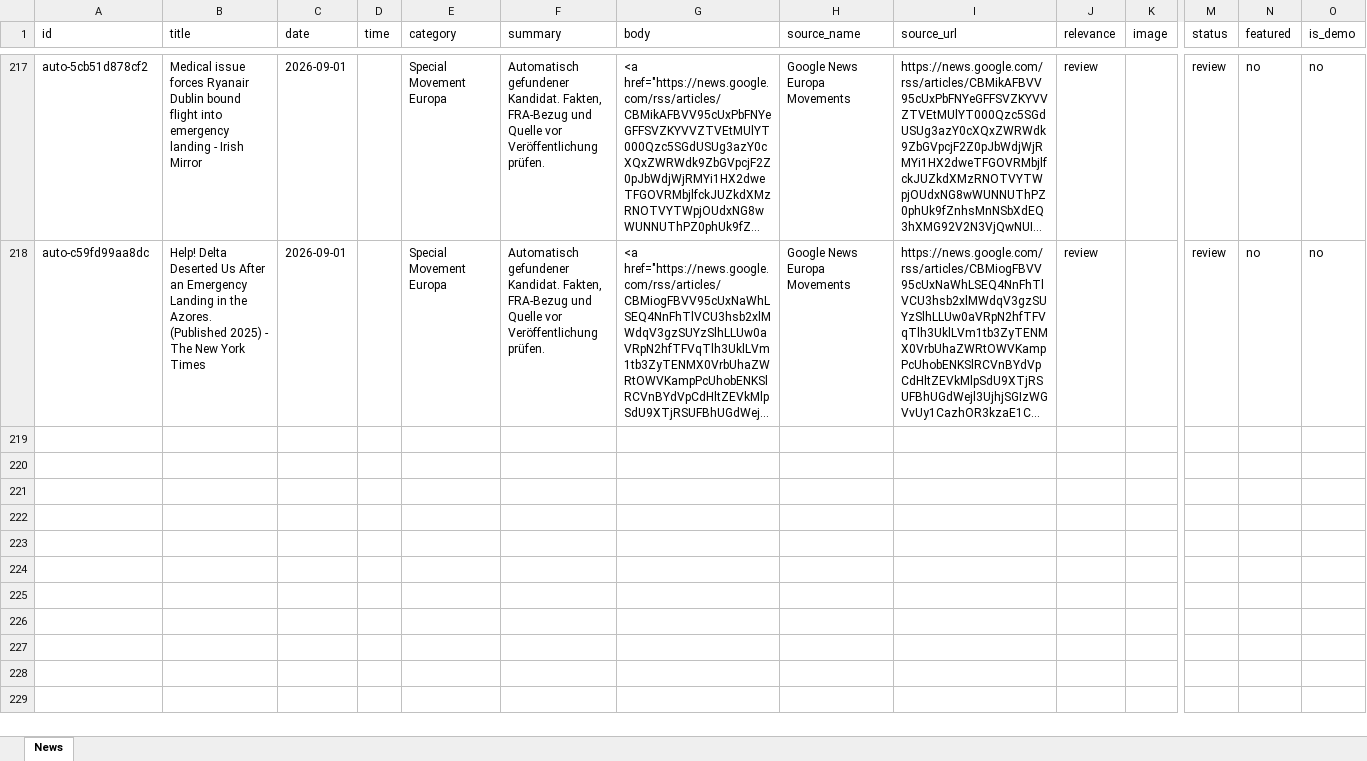
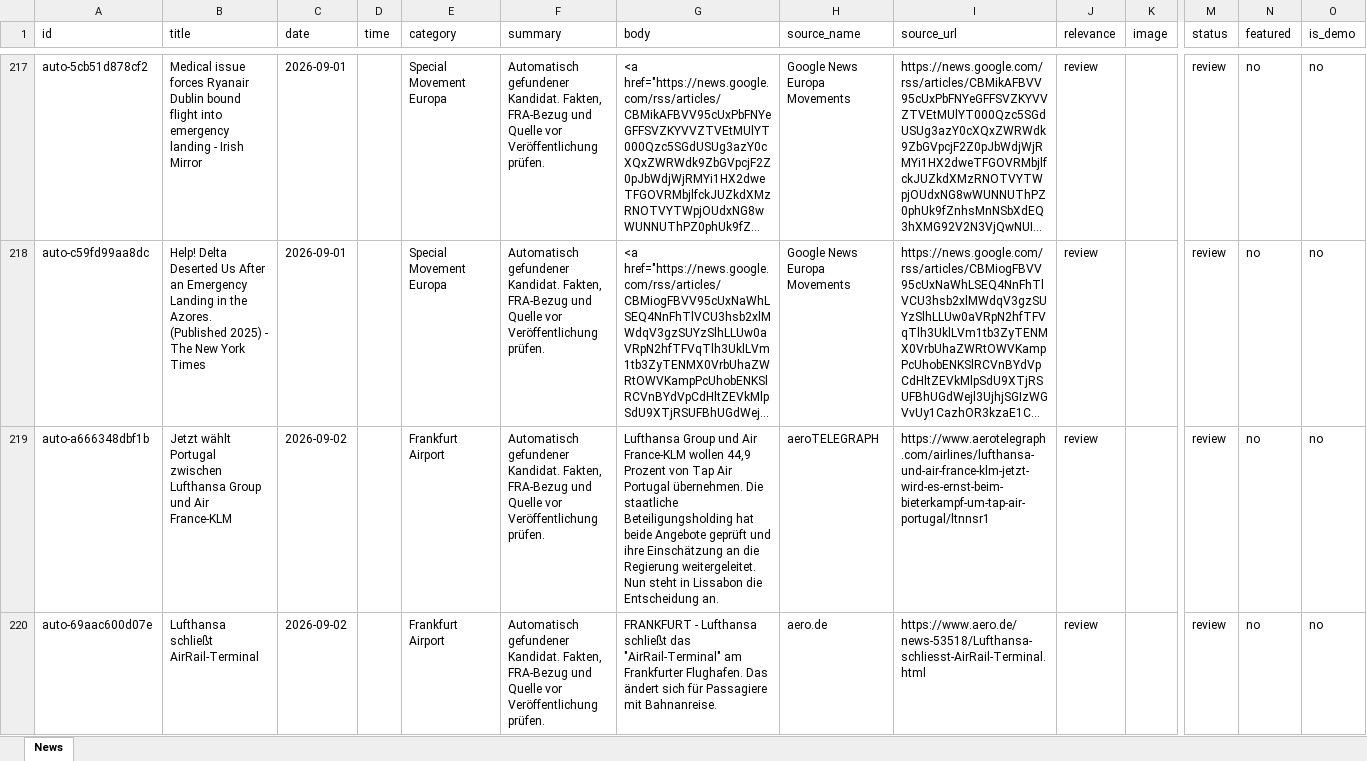
Before and after one commit to mg62-code/Webseite-aeronewsfra, an Excel workbook: content/news.xlsx, sheet News, drawn as a sheet; only a part is shown, gaps mark what is left out; long unchanged cells end in …; values as stored, in another font and other column widths than the file's, no borders; rows hold the shown columns only; the diff covers the shown part only; the diff names each change by its address in the sheet, - before the commit and + after, or states it on an @@ line.

```diff
--- a/content/news.xlsx (sheet News)
+++ b/content/news.xlsx (sheet News)
+row 219: auto-a666348dbf1b | Jetzt wählt Portugal zwischen Lufthansa Group und Air France-KLM | 2026-09-02 |  | Frankfurt Airport | Automatisch gefundener Kandidat. Fakten, FRA-Bezug und Quelle vor Veröffentlichung prüfen. | Lufthansa Group und Air France-KLM wollen 44,9 Prozent von Tap Air Portugal übernehmen. Die staatliche Beteiligungsholding hat beide Angebote geprüft und ihre Einschätzung an die Regierung weitergeleitet. Nun steht in Lissabon die Entscheidung an. | aeroTELEGRAPH | https://www.aerotelegraph.com/airlines/lufthansa-und-air-france-klm-jetzt-wird-es-ernst-beim-bieterkampf-um-tap-air-portugal/ltnnsr1 | review |  | review | no | no
+row 220: auto-69aac600d07e | Lufthansa schließt AirRail-Terminal | 2026-09-02 |  | Frankfurt Airport | Automatisch gefundener Kandidat. Fakten, FRA-Bezug und Quelle vor Veröffentlichung prüfen. | FRANKFURT - Lufthansa schließt das "AirRail-Terminal" am Frankfurter Flughafen. Das ändert sich für Passagiere mit Bahnanreise. | aero.de | https://www.aero.de/news-53518/Lufthansa-schliesst-AirRail-Terminal.html | review |  | review | no | no
```
Also changed, not shown: 6 added rows elsewhere in this sheet.
